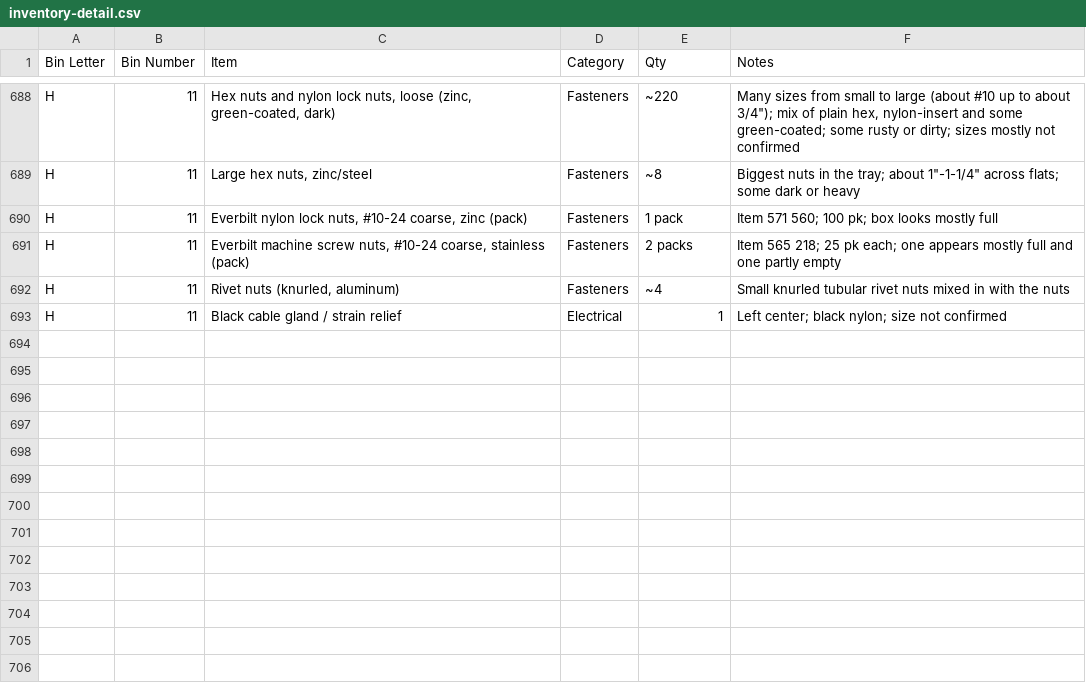
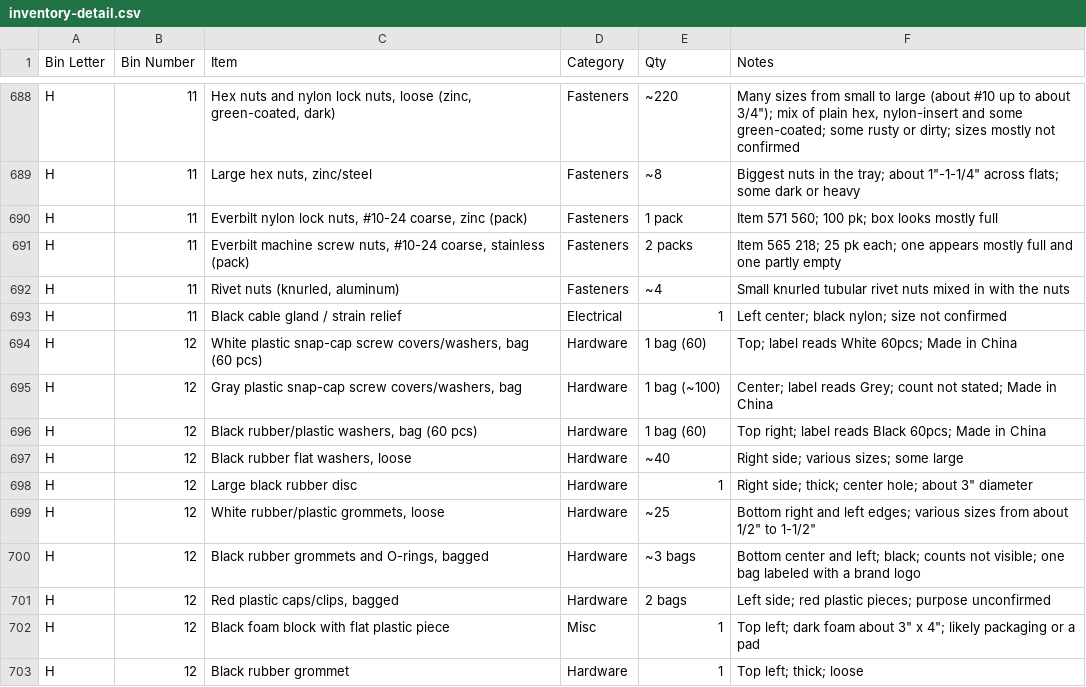
Before and after one commit to rhkim1292/asti-inventory, a CSV file: inventory-detail.csv, drawn as a sheet; only a part is shown, gaps mark what is left out; the diff names each change by its address in the sheet, - before the commit and + after, or states it on an @@ line.

```diff
--- a/inventory-detail.csv
+++ b/inventory-detail.csv
+row 694: H | 12 | White plastic snap-cap screw covers/washers, bag (60 pcs) | Hardware | 1 bag (60) | Top; label reads White 60pcs; Made in China
+row 695: H | 12 | Gray plastic snap-cap screw covers/washers, bag | Hardware | 1 bag (~100) | Center; label reads Grey; count not stated; Made in China
+row 696: H | 12 | Black rubber/plastic washers, bag (60 pcs) | Hardware | 1 bag (60) | Top right; label reads Black 60pcs; Made in China
+row 697: H | 12 | Black rubber flat washers, loose | Hardware | ~40 | Right side; various sizes; some large
+row 698: H | 12 | Large black rubber disc | Hardware | 1 | Right side; thick; center hole; about 3" diameter
+row 699: H | 12 | White rubber/plastic grommets, loose | Hardware | ~25 | Bottom right and left edges; various sizes from about 1/2" to 1-1/2"
+row 700: H | 12 | Black rubber grommets and O-rings, bagged | Hardware | ~3 bags | Bottom center and left; black; counts not visible; one bag labeled with a brand logo
+row 701: H | 12 | Red plastic caps/clips, bagged | Hardware | 2 bags | Left side; red plastic pieces; purpose unconfirmed
+row 702: H | 12 | Black foam block with flat plastic piece | Misc | 1 | Top left; dark foam about 3" x 4"; likely packaging or a pad
+row 703: H | 12 | Black rubber grommet | Hardware | 1 | Top left; thick; loose
```
Also changed, not shown: inventory.csv, 1 other file.
